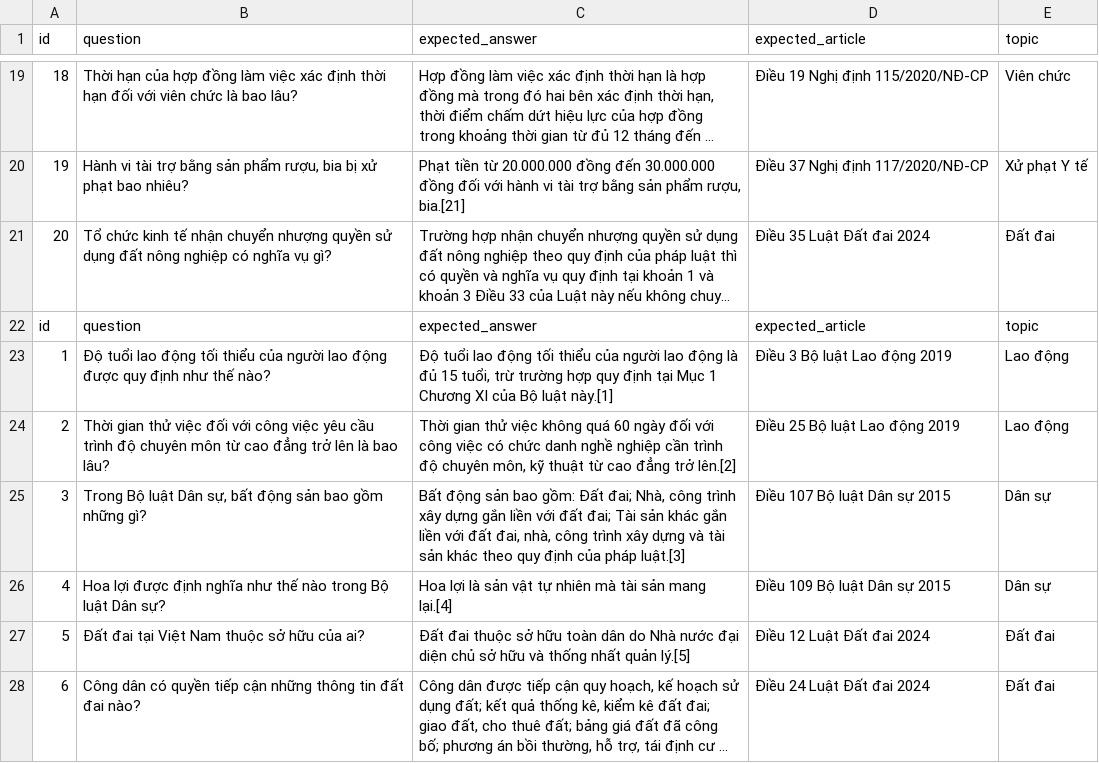
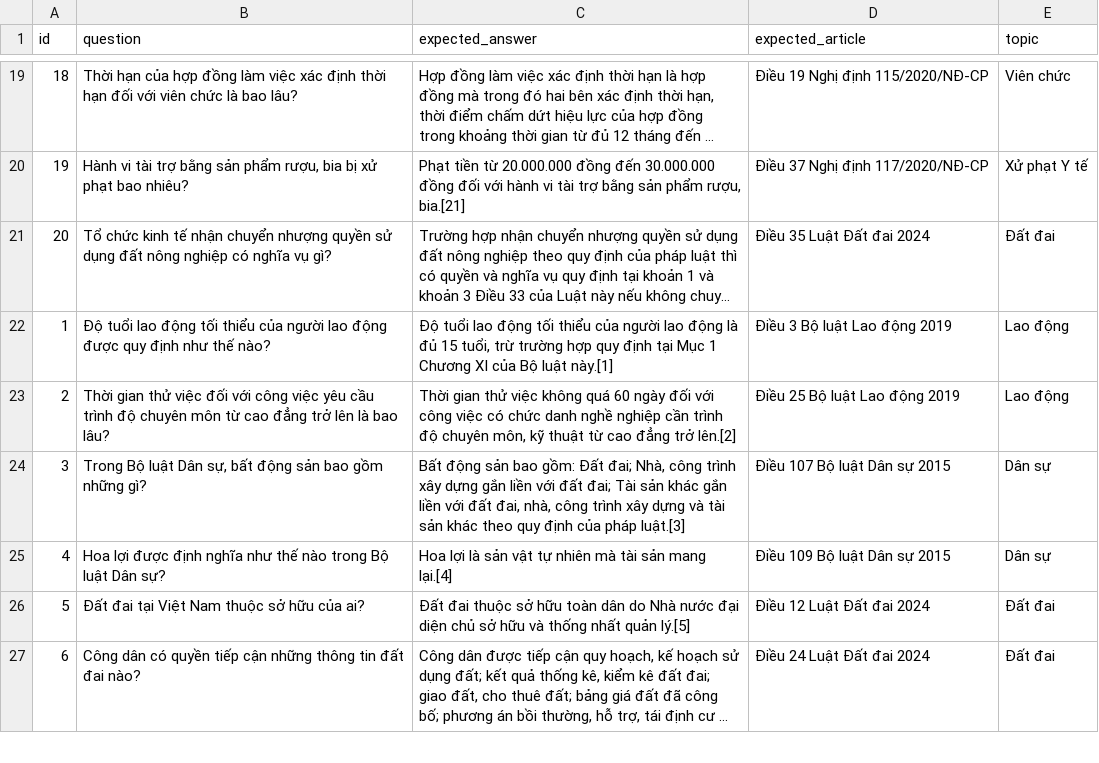
Before and after one commit to nkcuong218/LegalSystem, a CSV file: scripts/eval_questions.csv, drawn as a sheet; only a part is shown, gaps mark what is left out; long unchanged cells end in …; the diff names each change by its address in the sheet, - before the commit and + after, or states it on an @@ line.

```diff
--- a/scripts/eval_questions.csv
+++ b/scripts/eval_questions.csv
-row 22: id | question | expected_answer | expected_article | topic
```
Also changed, not shown: 5 other files.
